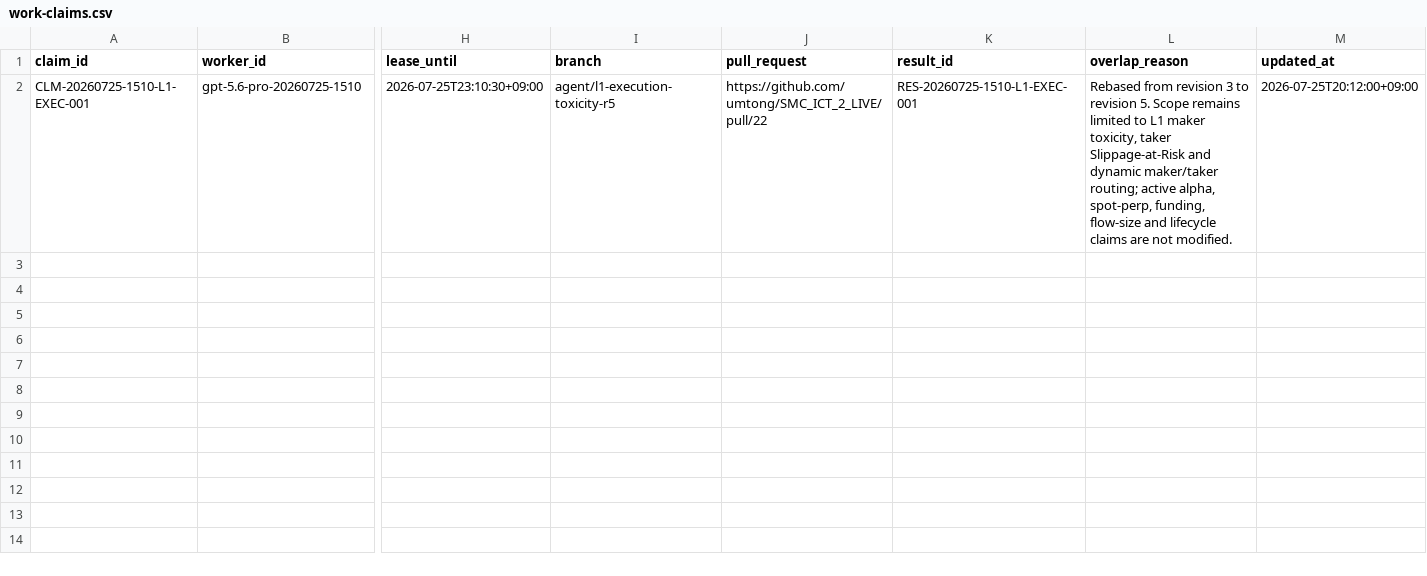
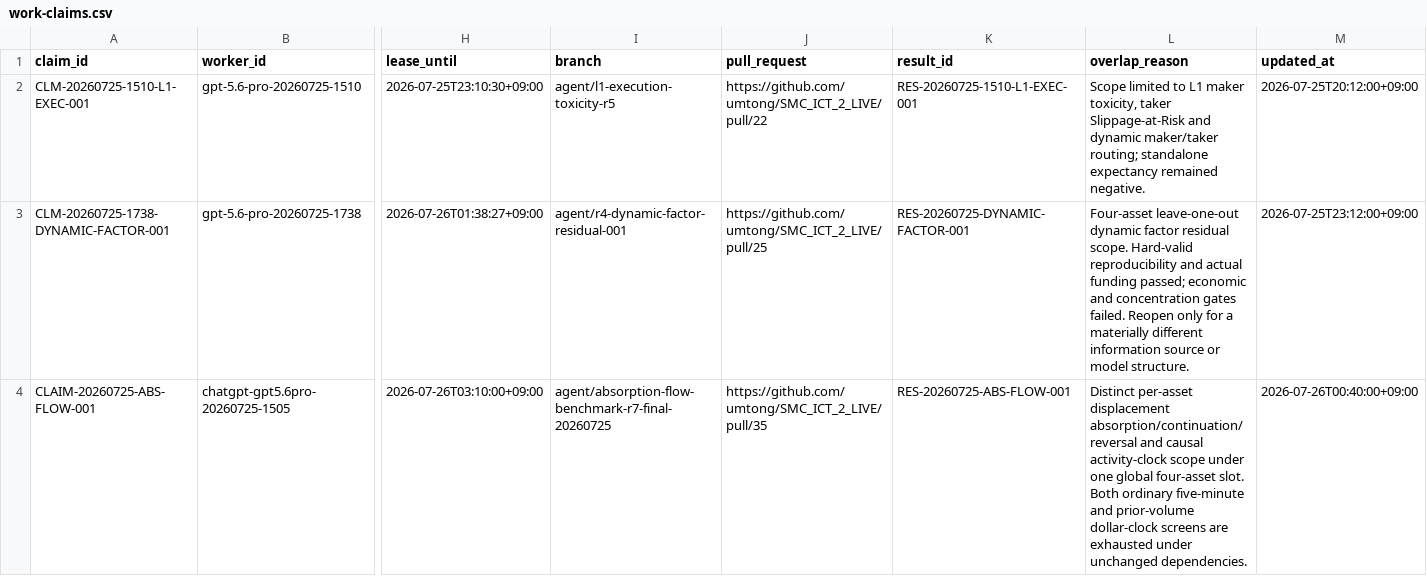
Before and after one commit to umtong/SMC_ICT_2_LIVE, a CSV file: control/work-claims.csv, drawn as a sheet; only a part is shown, gaps mark what is left out; rows hold the shown columns only; the diff names each change by its address in the sheet, - before the commit and + after, or states it on an @@ line.

Commit message:
Register reported dynamic-factor and absorption-flow work claims

```diff
--- a/control/work-claims.csv
+++ b/control/work-claims.csv
-L2 (overlap_reason): Rebased from revision 3 to revision 5. Scope remains limited to L1 maker toxicity, taker Slippage-at-Risk and dynamic maker/taker routing; active alpha, spot-perp, funding, flow-size and lifecycle claims are not modified.
+L2 (overlap_reason): Scope limited to L1 maker toxicity, taker Slippage-at-Risk and dynamic maker/taker routing; standalone expectancy remained negative.
+row 3: CLM-20260725-1738-DYNAMIC-FACTOR-001 | gpt-5.6-pro-20260725-1738 | 2026-07-26T01:38:27+09:00 | agent/r4-dynamic-factor-residual-001 | https://github.com/umtong/SMC_ICT_2_LIVE/pull/25 | RES-20260725-DYNAMIC-FACTOR-001 | Four-asset leave-one-out dynamic factor residual scope. Hard-valid reproducibility and actual funding passed; economic and concentration gates failed. Reopen only for a materially different information source or model structure. | 2026-07-25T23:12:00+09:00
+row 4: CLAIM-20260725-ABS-FLOW-001 | chatgpt-gpt5.6pro-20260725-1505 | 2026-07-26T03:10:00+09:00 | agent/absorption-flow-benchmark-r7-final-20260725 | https://github.com/umtong/SMC_ICT_2_LIVE/pull/35 | RES-20260725-ABS-FLOW-001 | Distinct per-asset displacement absorption/continuation/reversal and causal activity-clock scope under one global four-asset slot. Both ordinary five-minute and prior-volume dollar-clock screens are exhausted under unchanged dependencies. | 2026-07-26T00:40:00+09:00
```
